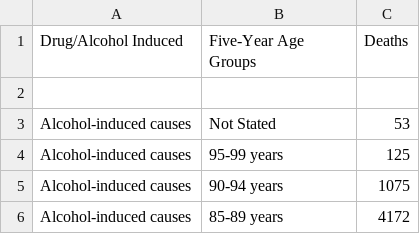
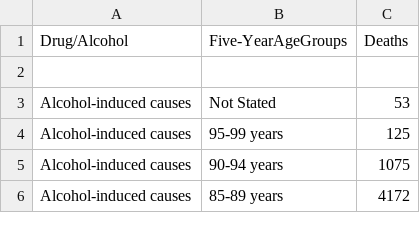
Before and after one commit to adamlachmayr/adamlachmayr.github.io, a CSV file: Sheet_3_data.csv, drawn as a sheet; only a part is shown.

```diff
--- a/Sheet_3_data.csv
+++ b/Sheet_3_data.csv
@@ -1,2 +1,2 @@
-Drug/Alcohol Induced,Five-Year Age Groups,Deaths
+Drug/Alcohol,Five-YearAgeGroups,Deaths
 ,,
```
Also changed, not shown: 2 other files.
